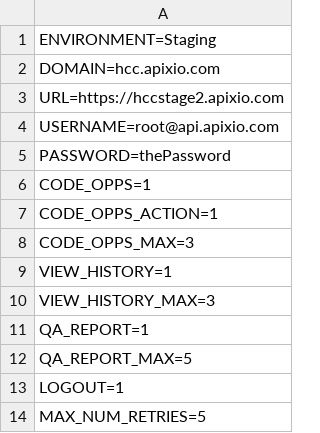
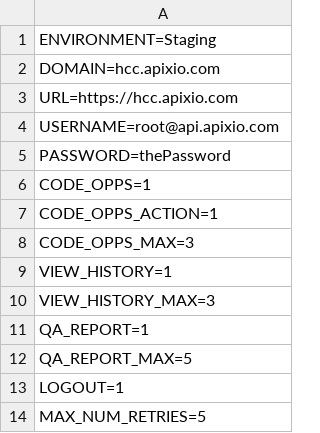
Before and after one commit to igorshekhtman/QA, a CSV file: grinder/grinder-3.11/examples/HCCConfig.csv, drawn as a sheet.

```diff
--- a/grinder/grinder-3.11/examples/HCCConfig.csv
+++ b/grinder/grinder-3.11/examples/HCCConfig.csv
@@ -2,3 +2,3 @@ ENVIRONMENT=Staging
 DOMAIN=hcc.apixio.com
-URL=https://hccstage2.apixio.com
+URL=https://hcc.apixio.com
 USERNAME=root@api.apixio.com
```
Also changed, not shown: 1 other file.
